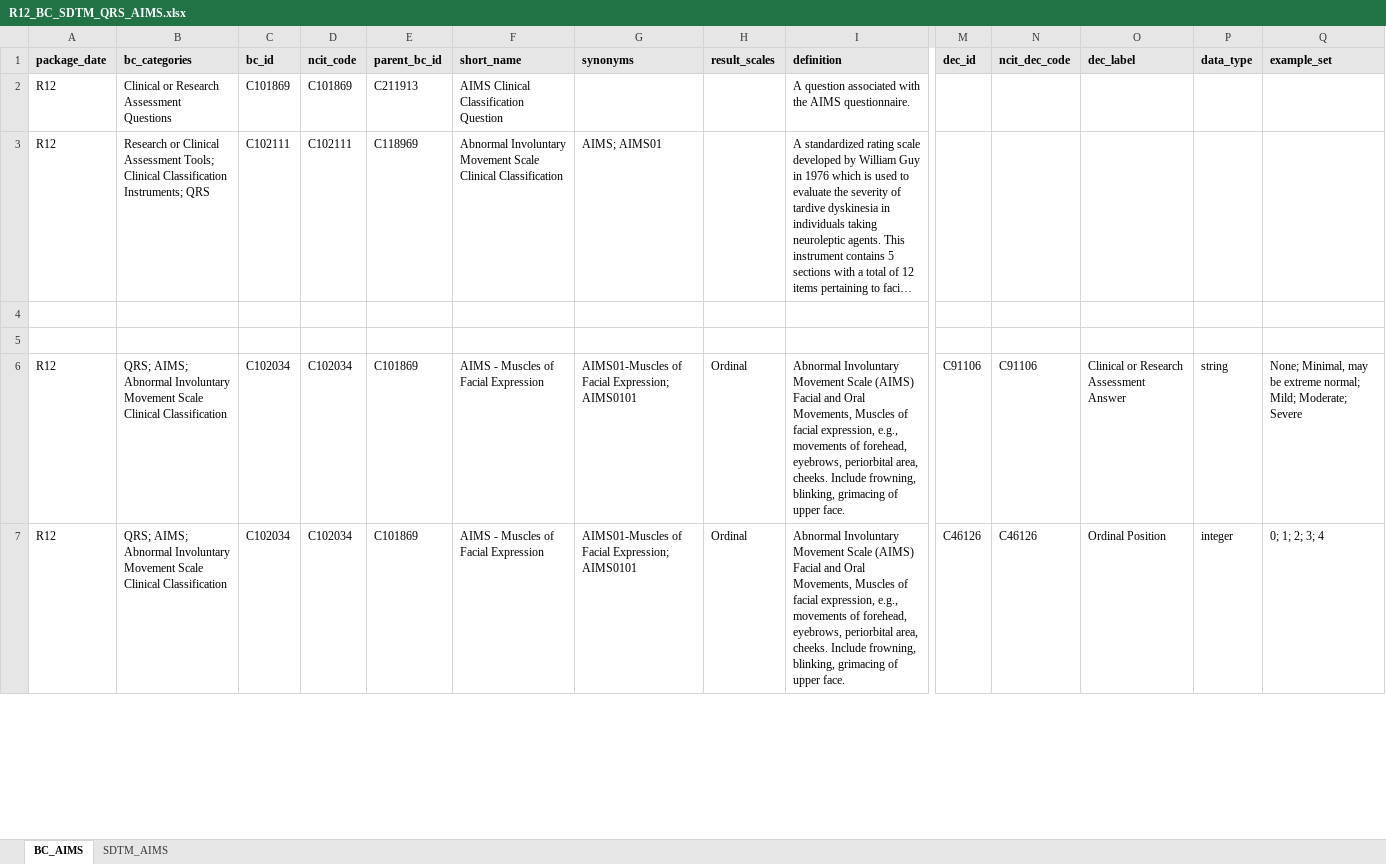
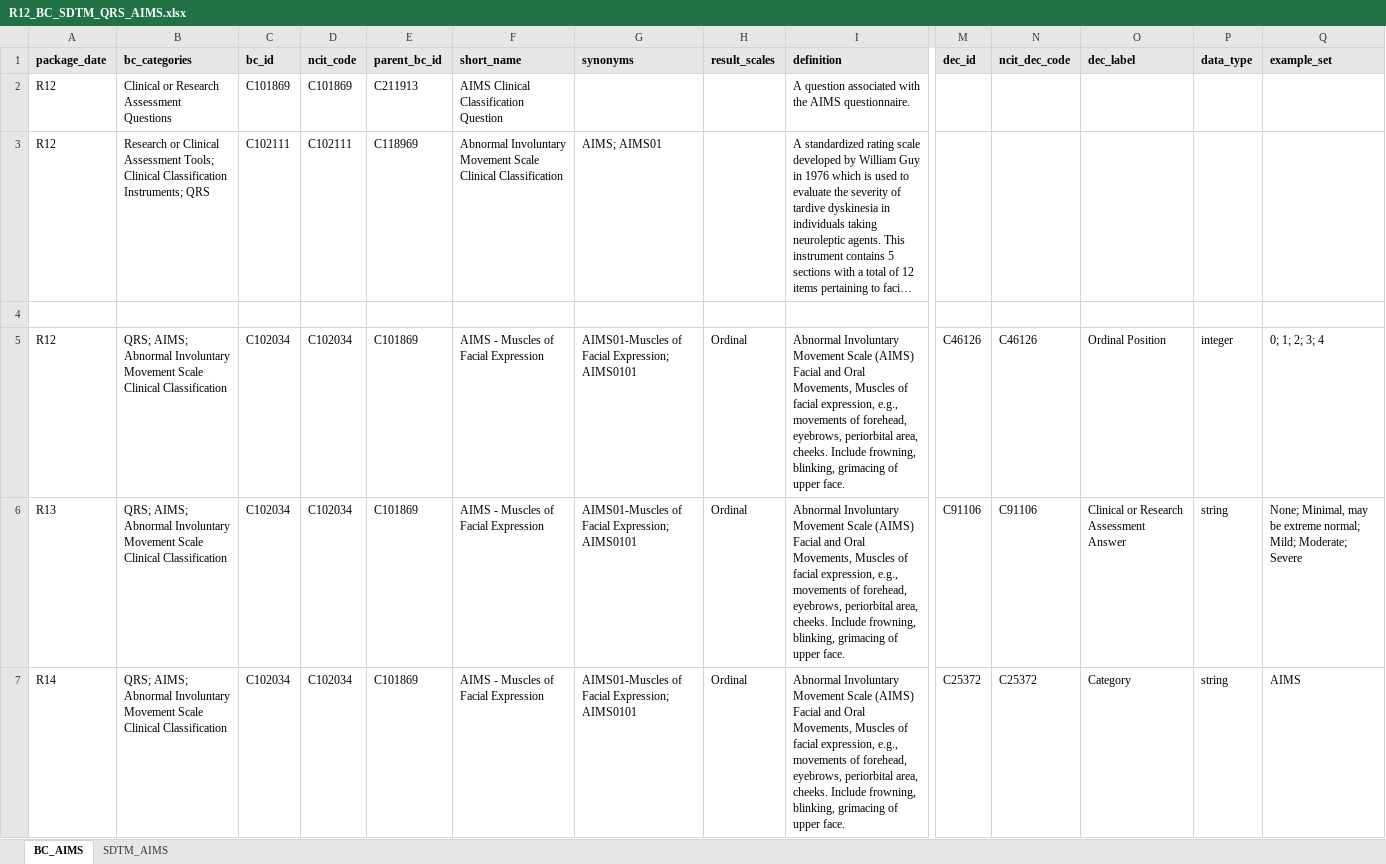
Before and after one commit to cdisc-org/COSMoS, an Excel workbook: curation/draft/package12/R12_BC_SDTM_QRS_AIMS.xlsx, sheet BC_AIMS, drawn as a sheet; only a part is shown, gaps mark what is left out; long unchanged cells end in …; values as stored, in another font and other column widths than the file's, no borders; removed rows and columns are numbered as before the commit, all else as after; rows hold the shown columns only; the diff covers the shown part only; the diff names each change by its address in the sheet, - before the commit and + after, or states it on an @@ line.

```diff
--- a/curation/draft/package12/R12_BC_SDTM_QRS_AIMS.xlsx (sheet BC_AIMS)
+++ b/curation/draft/package12/R12_BC_SDTM_QRS_AIMS.xlsx (sheet BC_AIMS)
-row 5: (empty)
-row 6: R12 | QRS; AIMS; Abnormal Involuntary Movement Scale Clinical Classification | C102034 | C102034 | C101869 | AIMS - Muscles of Facial Expression | AIMS01-Muscles of Facial Expression; AIMS0101 | Ordinal | Abnormal Involuntary Movement Scale (AIMS) Facial and Oral Movements, Muscles of facial expression, e.g., movements of forehead, eyebrows, periorbital area, cheeks. Include frowning, blinking, grimacing of upper face. | C91106 | C91106 | Clinical or Research Assessment Answer | string | None; Minimal, may be extreme normal; Mild; Moderate; Severe
+row 6: R13 | QRS; AIMS; Abnormal Involuntary Movement Scale Clinical Classification | C102034 | C102034 | C101869 | AIMS - Muscles of Facial Expression | AIMS01-Muscles of Facial Expression; AIMS0101 | Ordinal | Abnormal Involuntary Movement Scale (AIMS) Facial and Oral Movements, Muscles of facial expression, e.g., movements of forehead, eyebrows, periorbital area, cheeks. Include frowning, blinking, grimacing of upper face. | C91106 | C91106 | Clinical or Research Assessment Answer | string | None; Minimal, may be extreme normal; Mild; Moderate; Severe
+row 7: R14 | QRS; AIMS; Abnormal Involuntary Movement Scale Clinical Classification | C102034 | C102034 | C101869 | AIMS - Muscles of Facial Expression | AIMS01-Muscles of Facial Expression; AIMS0101 | Ordinal | Abnormal Involuntary Movement Scale (AIMS) Facial and Oral Movements, Muscles of facial expression, e.g., movements of forehead, eyebrows, periorbital area, cheeks. Include frowning, blinking, grimacing of upper face. | C25372 | C25372 | Category | string | AIMS
```
Also changed, not shown: 12 added rows and 243 edited cells elsewhere in this sheet, sheet SDTM_AIMS, 24 other files.
